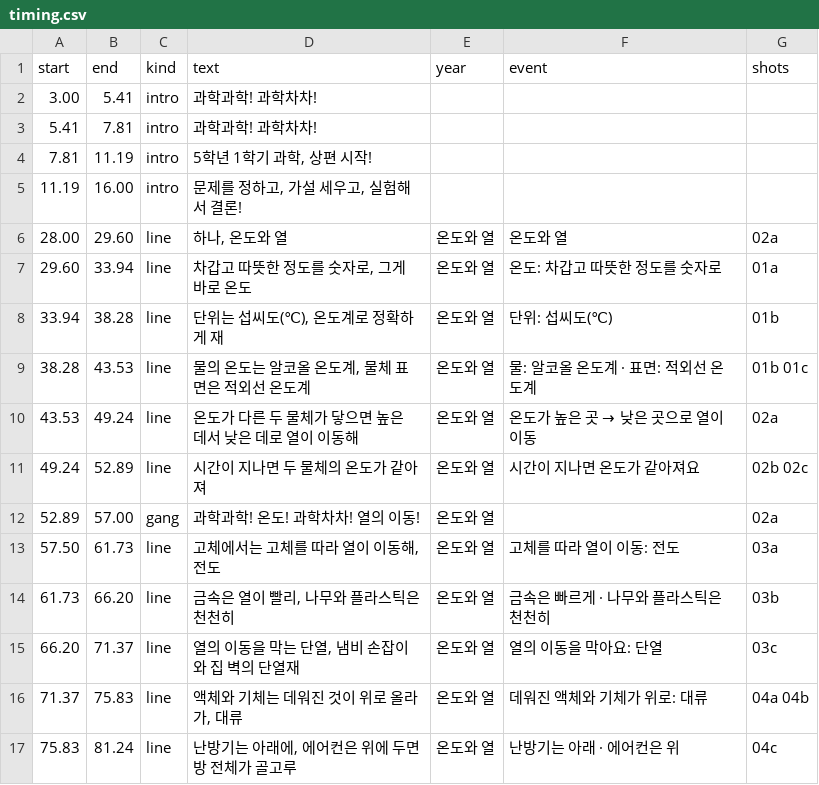
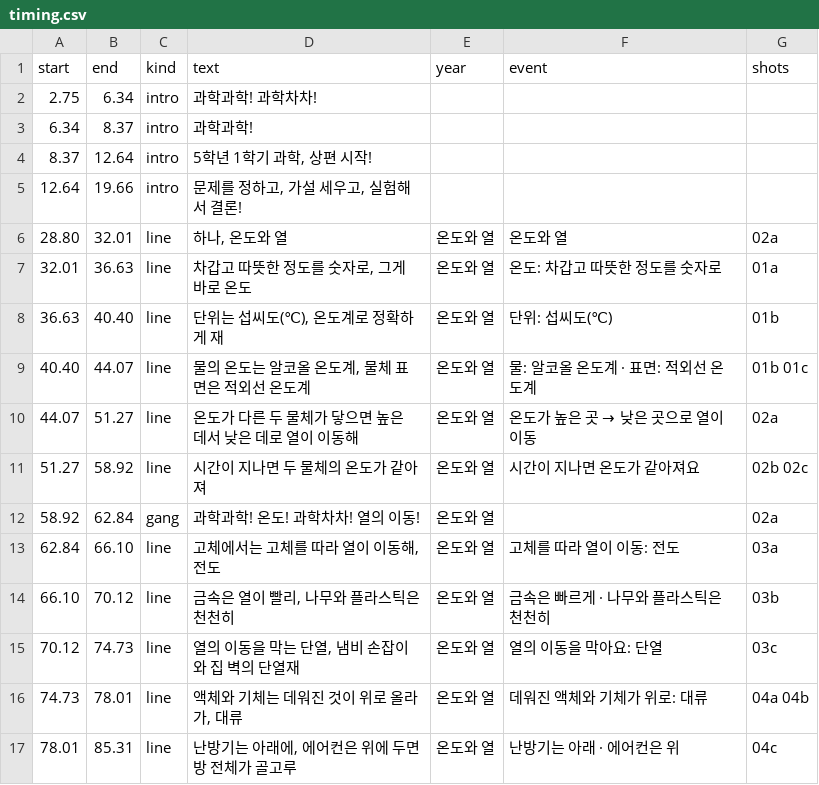
Before and after one commit to fire1200/jcos, a CSV file: video/science_5_1a_song/timing.csv, drawn as a sheet; only a part is shown; the diff covers the shown part only.

```diff
--- a/video/science_5_1a_song/timing.csv
+++ b/video/science_5_1a_song/timing.csv
@@ -1,17 +1,17 @@
 start,end,kind,text,year,event,shots
-3.00,5.41,intro,과학과학! 과학차차!,,,
-5.41,7.81,intro,과학과학! 과학차차!,,,
-7.81,11.19,intro,"5학년 1학기 과학, 상편 시작!",,,
-11.19,16.00,intro,"문제를 정하고, 가설 세우고, 실험해서 결론!",,,
-28.00,29.60,line,"하나, 온도와 열",온도와 열,온도와 열,02a
-29.60,33.94,line,"차갑고 따뜻한 정도를 숫자로, 그게 바로 온도",온도와 열,온도: 차갑고 따뜻한 정도를 숫자로,01a
-33.94,38.28,line,"단위는 섭씨도(℃), 온도계로 정확하게 재",온도와 열,단위: 섭씨도(℃),01b
-38.28,43.53,line,"물의 온도는 알코올 온도계, 물체 표면은 적외선 온도계",온도와 열,물: 알코올 온도계 · 표면: 적외선 온도계,01b 01c
-43.53,49.24,line,온도가 다른 두 물체가 닿으면 높은 데서 낮은 데로 열이 이동해,온도와 열,온도가 높은 곳 → 낮은 곳으로 열이 이동,02a
-49.24,52.89,line,시간이 지나면 두 물체의 온도가 같아져,온도와 열,시간이 지나면 온도가 같아져요,02b 02c
-52.89,57.00,gang,과학과학! 온도! 과학차차! 열의 이동!,온도와 열,,02a
-57.50,61.73,line,"고체에서는 고체를 따라 열이 이동해, 전도",온도와 열,고체를 따라 열이 이동: 전도,03a
-61.73,66.20,line,"금속은 열이 빨리, 나무와 플라스틱은 천천히",온도와 열,금속은 빠르게 · 나무와 플라스틱은 천천히,03b
-66.20,71.37,line,"열의 이동을 막는 단열, 냄비 손잡이와 집 벽의 단열재",온도와 열,열의 이동을 막아요: 단열,03c
-71.37,75.83,line,"액체와 기체는 데워진 것이 위로 올라가, 대류",온도와 열,데워진 액체와 기체가 위로: 대류,04a 04b
-75.83,81.24,line,"난방기는 아래에, 에어컨은 위에 두면 방 전체가 골고루",온도와 열,난방기는 아래 · 에어컨은 위,04c
+2.75,6.34,intro,과학과학! 과학차차!,,,
+6.34,8.37,intro,과학과학!,,,
+8.37,12.64,intro,"5학년 1학기 과학, 상편 시작!",,,
+12.64,19.66,intro,"문제를 정하고, 가설 세우고, 실험해서 결론!",,,
+28.80,32.01,line,"하나, 온도와 열",온도와 열,온도와 열,02a
+32.01,36.63,line,"차갑고 따뜻한 정도를 숫자로, 그게 바로 온도",온도와 열,온도: 차갑고 따뜻한 정도를 숫자로,01a
+36.63,40.40,line,"단위는 섭씨도(℃), 온도계로 정확하게 재",온도와 열,단위: 섭씨도(℃),01b
+40.40,44.07,line,"물의 온도는 알코올 온도계, 물체 표면은 적외선 온도계",온도와 열,물: 알코올 온도계 · 표면: 적외선 온도계,01b 01c
+44.07,51.27,line,온도가 다른 두 물체가 닿으면 높은 데서 낮은 데로 열이 이동해,온도와 열,온도가 높은 곳 → 낮은 곳으로 열이 이동,02a
+51.27,58.92,line,시간이 지나면 두 물체의 온도가 같아져,온도와 열,시간이 지나면 온도가 같아져요,02b 02c
+58.92,62.84,gang,과학과학! 온도! 과학차차! 열의 이동!,온도와 열,,02a
+62.84,66.10,line,"고체에서는 고체를 따라 열이 이동해, 전도",온도와 열,고체를 따라 열이 이동: 전도,03a
+66.10,70.12,line,"금속은 열이 빨리, 나무와 플라스틱은 천천히",온도와 열,금속은 빠르게 · 나무와 플라스틱은 천천히,03b
+70.12,74.73,line,"열의 이동을 막는 단열, 냄비 손잡이와 집 벽의 단열재",온도와 열,열의 이동을 막아요: 단열,03c
+74.73,78.01,line,"액체와 기체는 데워진 것이 위로 올라가, 대류",온도와 열,데워진 액체와 기체가 위로: 대류,04a 04b
+78.01,85.31,line,"난방기는 아래에, 에어컨은 위에 두면 방 전체가 골고루",온도와 열,난방기는 아래 · 에어컨은 위,04c
```
Also changed, not shown: 81 edited cells elsewhere in this file, video/science_5_1a_song/shots.csv, video/science_5_1b_song/shots.csv, 8 other files.
